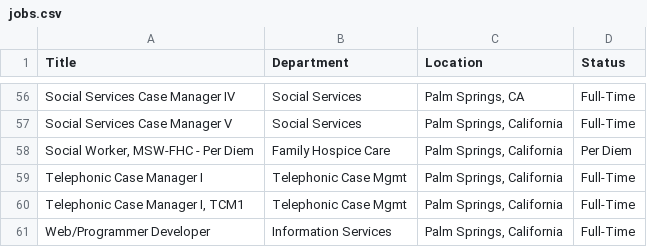
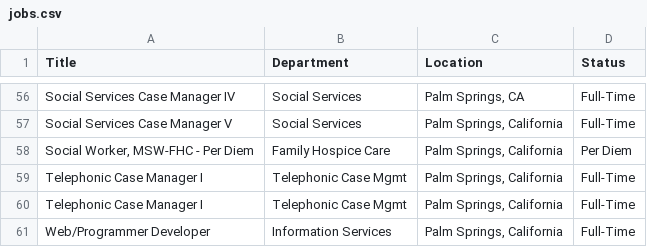
Before and after one commit to ryancheley/dohc_jobs, a CSV file: jobs.csv, drawn as a sheet; only a part is shown, gaps mark what is left out.

```diff
--- a/jobs.csv
+++ b/jobs.csv
@@ -59,3 +59,3 @@ Social Services Case Manager V,Social Services,"Palm Springs, California",Full-T
 Telephonic Case Manager I,Telephonic Case Mgmt,"Palm Springs, California",Full-Time
-"Telephonic Case Manager I, TCM1",Telephonic Case Mgmt,"Palm Springs, California",Full-Time
+Telephonic Case Manager I,Telephonic Case Mgmt,"Palm Springs, California",Full-Time
 Web/Programmer Developer,Information Services,"Palm Springs, California",Full-Time
```
